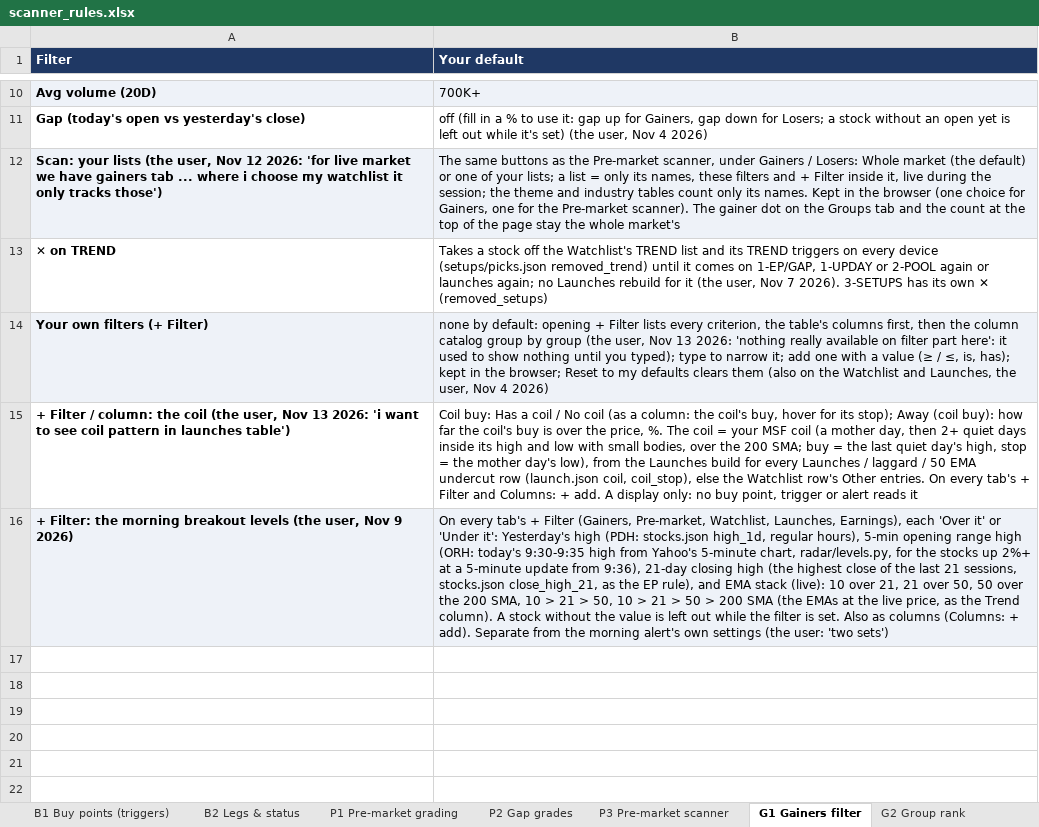
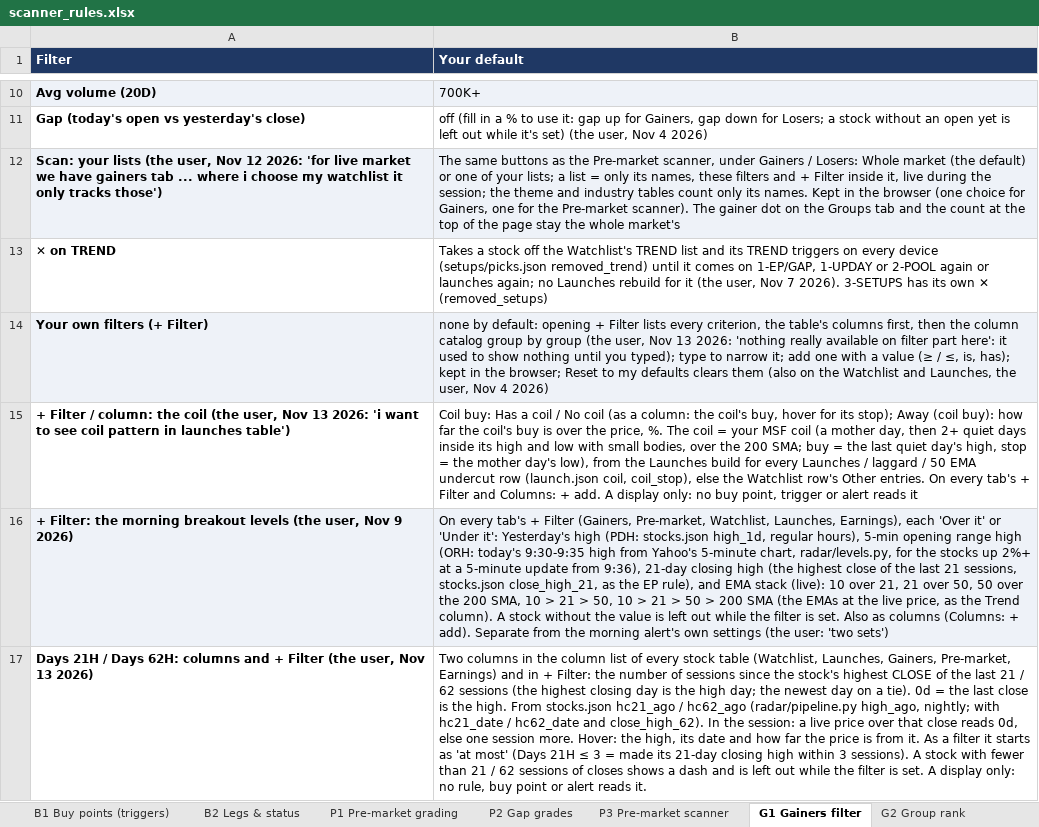
Before and after one commit to goattrader40-lgtm/radar-close-snapshots, an Excel workbook: rules/scanner_rules.xlsx, sheet G1 Gainers filter, drawn as a sheet; only a part is shown, gaps mark what is left out; values as stored, in another font and other column widths than the file's, no borders; the diff names each change by its address in the sheet, - before the commit and + after, or states it on an @@ line.

```diff
--- a/rules/scanner_rules.xlsx (sheet G1 Gainers filter)
+++ b/rules/scanner_rules.xlsx (sheet G1 Gainers filter)
+row 17: Days 21H / Days 62H: columns and + Filter (the user, Nov 13 2026) | Two columns in the column list of every stock table (Watchlist, Launches, Gainers, Pre-market, Earnings) and in + Filter: the number of sessions since the stock's highest CLOSE of the last 21 / 62 sessions (the highest closing day is the high day; the newest day on a tie). 0d = the last close is the high. From stocks.json hc21_ago / hc62_ago (radar/pipeline.py high_ago, nightly; with hc21_date / hc62_date and close_high_62). In the session: a live price over that close reads 0d, else one session more. Hover: the high, its date and how far the price is from it. As a filter it starts as 'at most' (Days 21H ≤ 3 = made its 21-day closing high within 3 sessions). A stock with fewer than 21 / 62 sessions of closes shows a dash and is left out while the filter is set. A display only: no rule, buy point or alert reads it.
```
Also changed, not shown: 4 other files.
